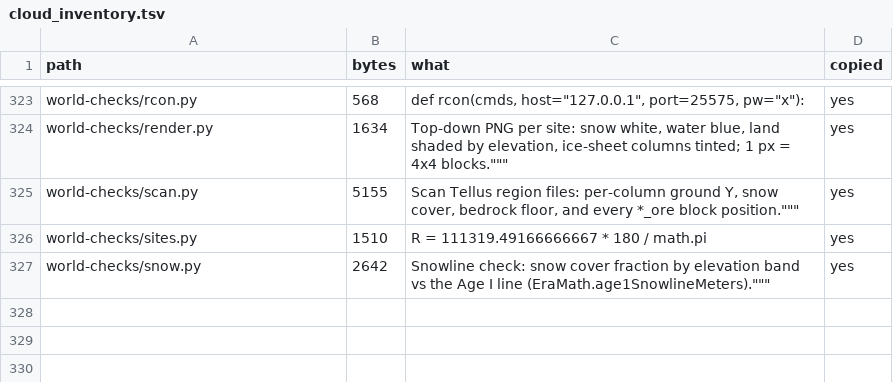
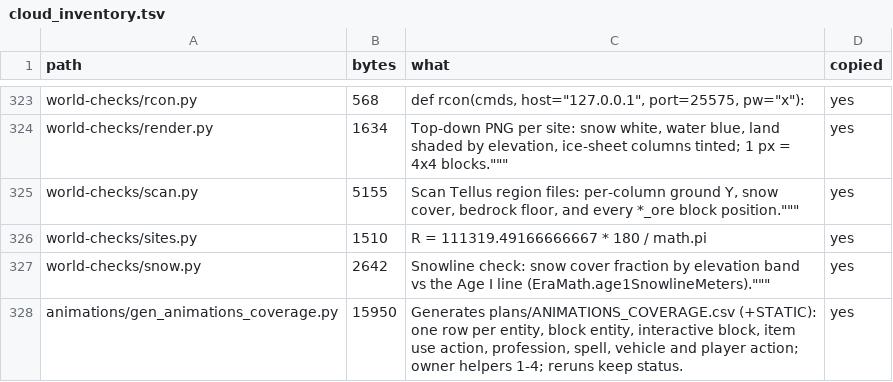
Before and after one commit to GeddyLifeson/Global-Repo, a TSV file: cloud_inventory.tsv, drawn as a sheet; only a part is shown, gaps mark what is left out.

```diff
--- a/cloud_inventory.tsv
+++ b/cloud_inventory.tsv
@@ -327 +327,2 @@ world-checks/sites.py	1510	R = 111319.49166666667 * 180 / math.pi	yes
 world-checks/snow.py	2642	"Snowline check: snow cover fraction by elevation band vs the Age I line (EraMath.age1SnowlineMeters)."""""""	yes
+animations/gen_animations_coverage.py	15950	Generates plans/ANIMATIONS_COVERAGE.csv (+STATIC): one row per entity, block entity, interactive block, item use action, profession, spell, vehicle and player action; owner helpers 1-4; reruns keep status.	yes
```
Also changed, not shown: ids.tsv, 3 other files.
